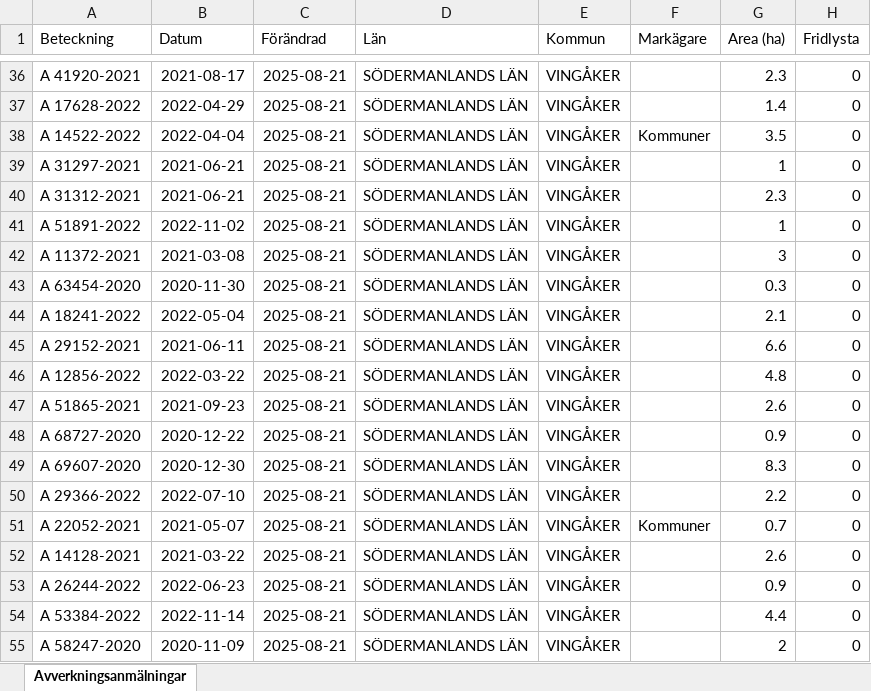
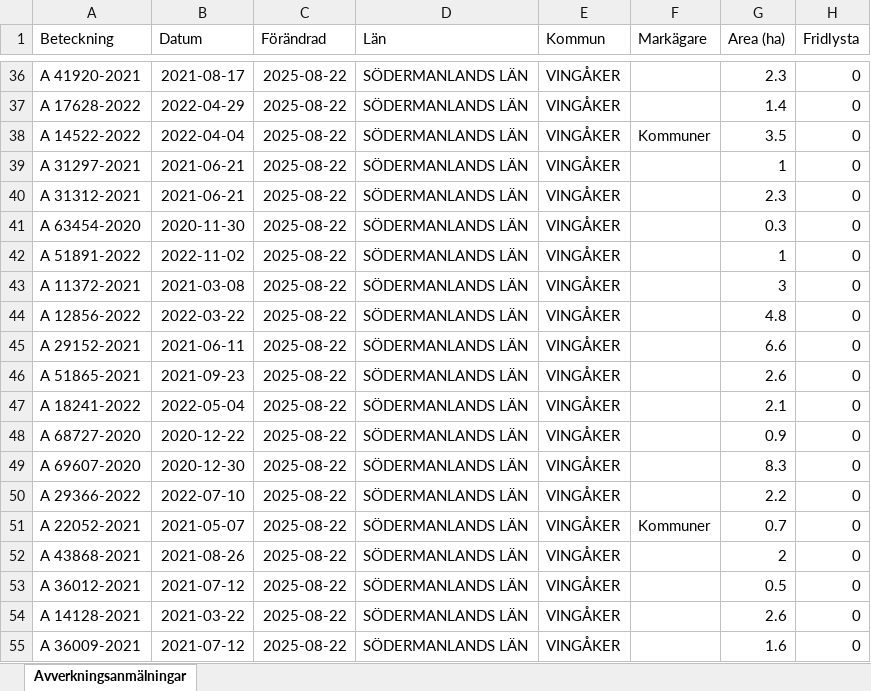
Before and after one commit to klasma/Logging_0428, an Excel workbook: Översikt VINGÅKER.xlsx, sheet Avverkningsanmälningar, drawn as a sheet; only a part is shown, gaps mark what is left out; values as stored, in another font and other column widths than the file's, no borders; the diff covers the shown part only; the diff names each change by its address in the sheet, - before the commit and + after, or states it on an @@ line.

```diff
--- a/Översikt VINGÅKER.xlsx (sheet Avverkningsanmälningar)
+++ b/Översikt VINGÅKER.xlsx (sheet Avverkningsanmälningar)
-C36:C55 (Förändrad): 2025-08-21
+C36:C55 (Förändrad): 2025-08-22
-A41 (Beteckning): A 51891-2022
+A41 (Beteckning): A 63454-2020
-B41 (Datum): 2022-11-02
+B41 (Datum): 2020-11-30
-G41 (Area (ha)): 1
+G41 (Area (ha)): 0.3
-A42 (Beteckning): A 11372-2021
+A42 (Beteckning): A 51891-2022
-B42 (Datum): 2021-03-08
+B42 (Datum): 2022-11-02
-G42 (Area (ha)): 3
+G42 (Area (ha)): 1
-A43 (Beteckning): A 63454-2020
+A43 (Beteckning): A 11372-2021
-B43 (Datum): 2020-11-30
+B43 (Datum): 2021-03-08
-G43 (Area (ha)): 0.3
+G43 (Area (ha)): 3
-A44 (Beteckning): A 18241-2022
+A44 (Beteckning): A 12856-2022
-B44 (Datum): 2022-05-04
+B44 (Datum): 2022-03-22
-G44 (Area (ha)): 2.1
+G44 (Area (ha)): 4.8
-A46 (Beteckning): A 12856-2022
+A46 (Beteckning): A 51865-2021
-B46 (Datum): 2022-03-22
+B46 (Datum): 2021-09-23
-G46 (Area (ha)): 4.8
+G46 (Area (ha)): 2.6
-A47 (Beteckning): A 51865-2021
+A47 (Beteckning): A 18241-2022
-B47 (Datum): 2021-09-23
+B47 (Datum): 2022-05-04
-G47 (Area (ha)): 2.6
+G47 (Area (ha)): 2.1
-A52 (Beteckning): A 14128-2021
+A52 (Beteckning): A 43868-2021
-B52 (Datum): 2021-03-22
+B52 (Datum): 2021-08-26
-G52 (Area (ha)): 2.6
+G52 (Area (ha)): 2
-A53 (Beteckning): A 26244-2022
+A53 (Beteckning): A 36012-2021
-B53 (Datum): 2022-06-23
+B53 (Datum): 2021-07-12
-G53 (Area (ha)): 0.9
+G53 (Area (ha)): 0.5
-A54 (Beteckning): A 53384-2022
+A54 (Beteckning): A 14128-2021
-B54 (Datum): 2022-11-14
+B54 (Datum): 2021-03-22
-G54 (Area (ha)): 4.4
+G54 (Area (ha)): 2.6
-A55 (Beteckning): A 58247-2020
+A55 (Beteckning): A 36009-2021
-B55 (Datum): 2020-11-09
+B55 (Datum): 2021-07-12
-G55 (Area (ha)): 2
+G55 (Area (ha)): 1.6
```
Also changed, not shown: 934 edited cells elsewhere in this sheet, artfynd/A 13073-2023 artfynd.xlsx, artfynd/A 24223-2021 artfynd.xlsx, 47 other files.
